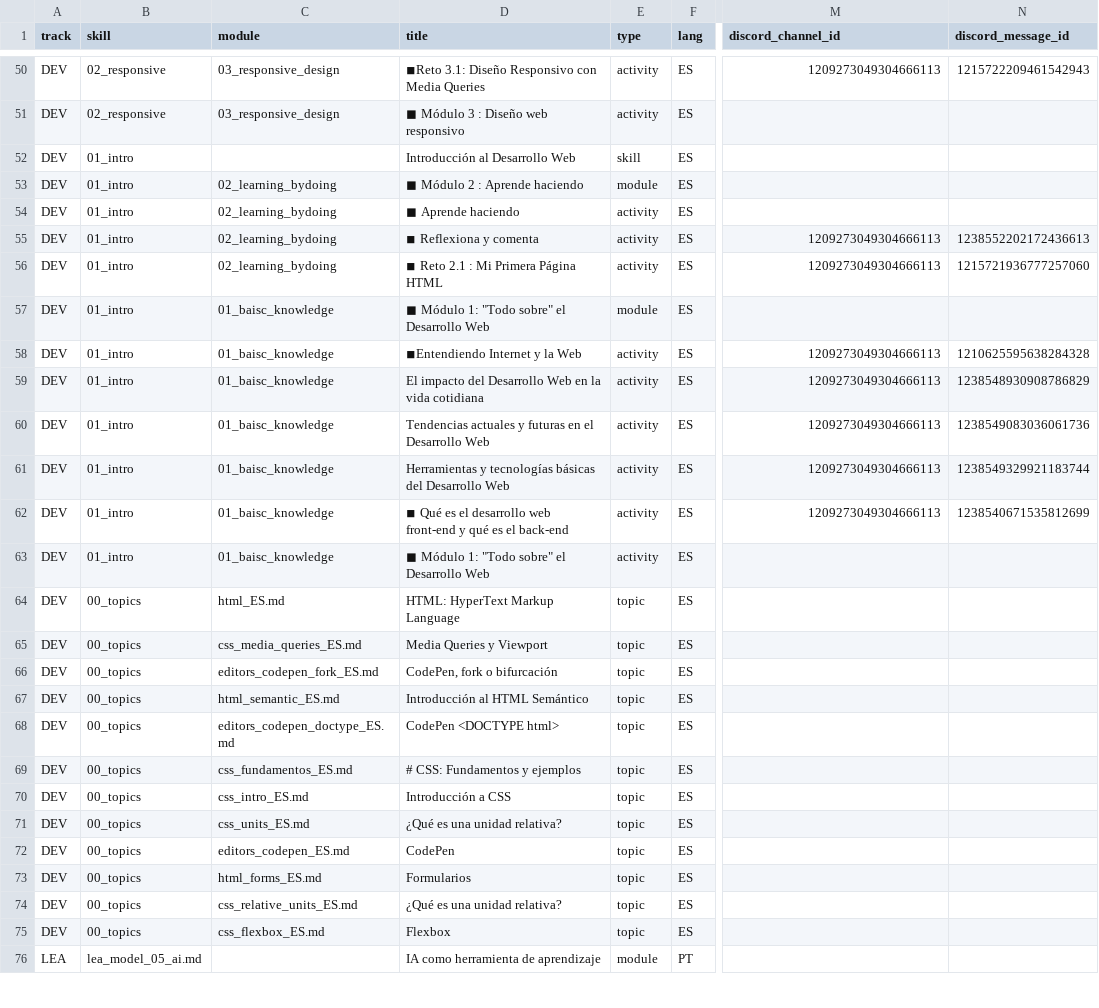
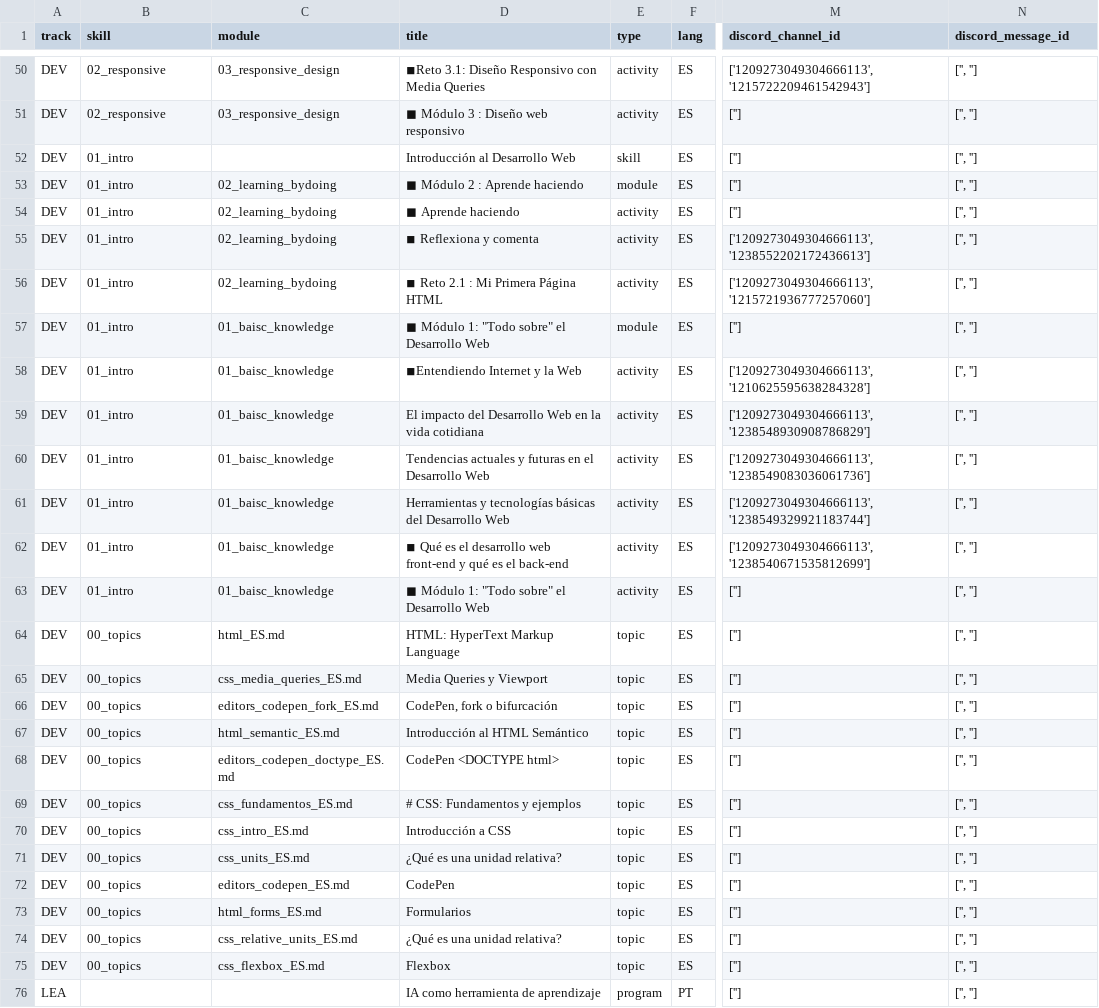
Before and after one commit to Laboratoria/digitaljumpstart-curriculum, a CSV file: markdown_files.csv, drawn as a sheet; only a part is shown, gaps mark what is left out; the diff covers the shown part only; the diff names each change by its address in the sheet, - before the commit and + after, or states it on an @@ line.

```diff
--- a/markdown_files.csv
+++ b/markdown_files.csv
-M50 (discord_channel_id): 1209273049304666113
+M50 (discord_channel_id): ['1209273049304666113', '1215722209461542943']
-N50 (discord_message_id): 1215722209461542943
+N50 (discord_message_id): ['', '']
-M51:M54 (discord_channel_id): (empty)
+M51:M54 (discord_channel_id): ['']
-N51:N54 (discord_message_id): (empty)
+N51:N54 (discord_message_id): ['', '']
-M55 (discord_channel_id): 1209273049304666113
+M55 (discord_channel_id): ['1209273049304666113', '1238552202172436613']
-N55 (discord_message_id): 1238552202172436613
+N55 (discord_message_id): ['', '']
-M56 (discord_channel_id): 1209273049304666113
+M56 (discord_channel_id): ['1209273049304666113', '1215721936777257060']
-N56 (discord_message_id): 1215721936777257060
+N56 (discord_message_id): ['', '']
-M57 (discord_channel_id): (empty)
+M57 (discord_channel_id): ['']
-N57 (discord_message_id): (empty)
+N57 (discord_message_id): ['', '']
-M58 (discord_channel_id): 1209273049304666113
+M58 (discord_channel_id): ['1209273049304666113', '1210625595638284328']
-N58 (discord_message_id): 1210625595638284328
+N58 (discord_message_id): ['', '']
-M59 (discord_channel_id): 1209273049304666113
+M59 (discord_channel_id): ['1209273049304666113', '1238548930908786829']
-N59 (discord_message_id): 1238548930908786829
+N59 (discord_message_id): ['', '']
-M60 (discord_channel_id): 1209273049304666113
+M60 (discord_channel_id): ['1209273049304666113', '1238549083036061736']
-N60 (discord_message_id): 1238549083036061736
+N60 (discord_message_id): ['', '']
-M61 (discord_channel_id): 1209273049304666113
+M61 (discord_channel_id): ['1209273049304666113', '1238549329921183744']
-N61 (discord_message_id): 1238549329921183744
+N61 (discord_message_id): ['', '']
-M62 (discord_channel_id): 1209273049304666113
+M62 (discord_channel_id): ['1209273049304666113', '1238540671535812699']
-N62 (discord_message_id): 1238540671535812699
+N62 (discord_message_id): ['', '']
-M63:M76 (discord_channel_id): (empty)
+M63:M76 (discord_channel_id): ['']
-N63:N76 (discord_message_id): (empty)
+N63:N76 (discord_message_id): ['', '']
-B76 (skill): lea_model_05_ai.md
+B76 (skill): (empty)
-E76 (type): module
+E76 (type): program
```
Also changed, not shown: 117 edited cells elsewhere in this file, 2 other files.
